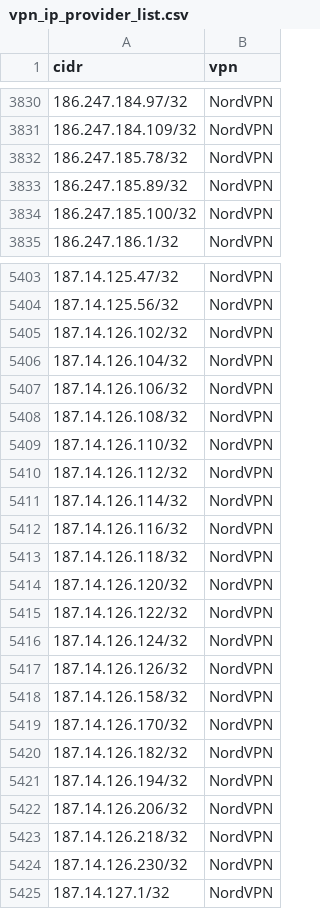
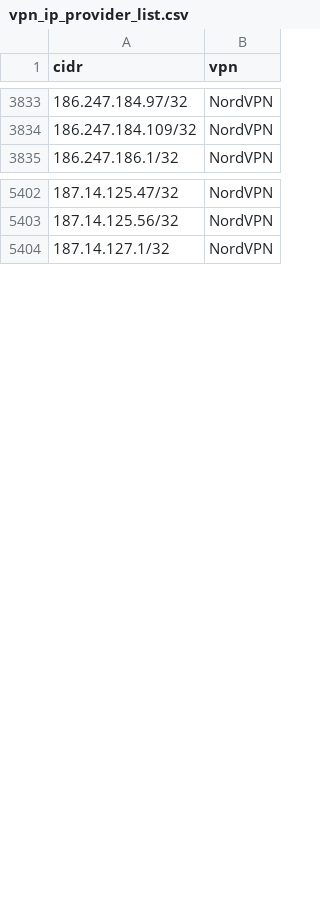
Before and after one commit to millshre5/vpnips, a CSV file: vpn_ip_provider_list.csv, drawn as a sheet; only a part is shown, gaps mark what is left out; removed rows and columns are numbered as before the commit, all else as after; the diff covers the shown part only; the diff names each change by its address in the sheet, - before the commit and + after, or states it on an @@ line.

```diff
--- a/vpn_ip_provider_list.csv
+++ b/vpn_ip_provider_list.csv
-row 3832: 186.247.185.78/32 | NordVPN
-row 3833: 186.247.185.89/32 | NordVPN
-row 3834: 186.247.185.100/32 | NordVPN
-row 5405: 187.14.126.102/32 | NordVPN
-row 5406: 187.14.126.104/32 | NordVPN
-row 5407: 187.14.126.106/32 | NordVPN
-row 5408: 187.14.126.108/32 | NordVPN
-row 5409: 187.14.126.110/32 | NordVPN
-row 5410: 187.14.126.112/32 | NordVPN
-row 5411: 187.14.126.114/32 | NordVPN
-row 5412: 187.14.126.116/32 | NordVPN
-row 5413: 187.14.126.118/32 | NordVPN
-row 5414: 187.14.126.120/32 | NordVPN
-row 5415: 187.14.126.122/32 | NordVPN
-row 5416: 187.14.126.124/32 | NordVPN
-row 5417: 187.14.126.126/32 | NordVPN
-row 5418: 187.14.126.158/32 | NordVPN
-row 5419: 187.14.126.170/32 | NordVPN
-row 5420: 187.14.126.182/32 | NordVPN
-row 5421: 187.14.126.194/32 | NordVPN
-row 5422: 187.14.126.206/32 | NordVPN
-row 5423: 187.14.126.218/32 | NordVPN
-row 5424: 187.14.126.230/32 | NordVPN
```
Also changed, not shown: 30 added rows, 6 removed rows and 3 edited cells elsewhere in this file.
